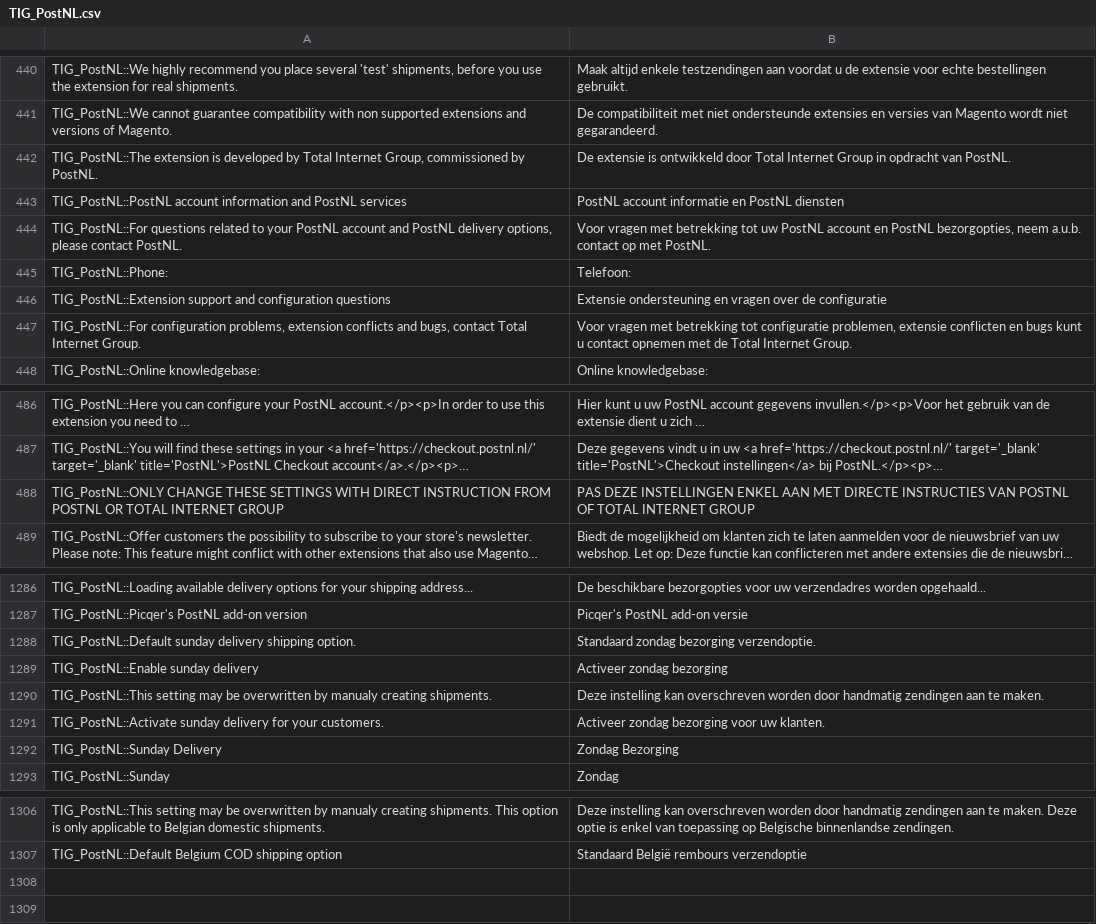
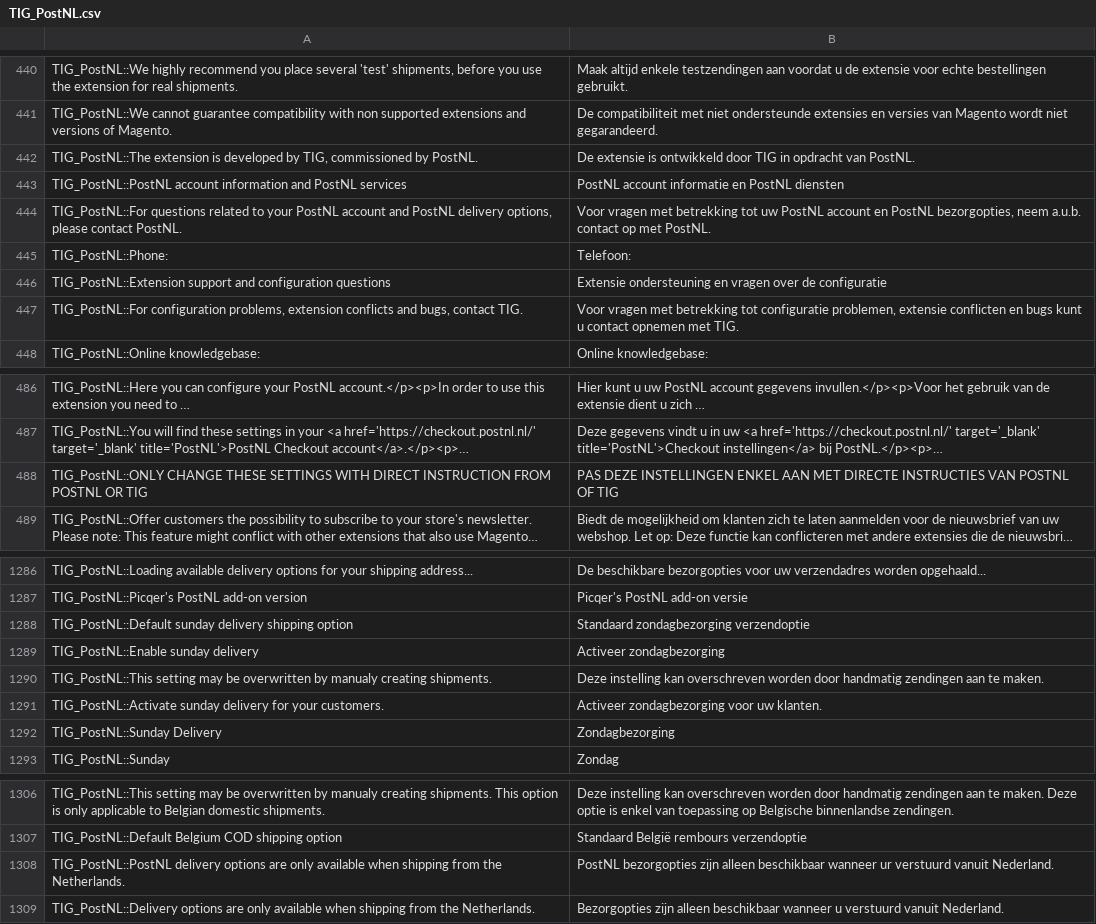
Before and after one commit to postnl/postnl-magento1-End-of-life, a CSV file: app/locale/nl_NL/TIG_PostNL.csv, drawn as a sheet; only a part is shown, gaps mark what is left out; long unchanged cells end in …; the diff names each change by its address in the sheet, - before the commit and + after, or states it on an @@ line.

```diff
--- a/app/locale/nl_NL/TIG_PostNL.csv
+++ b/app/locale/nl_NL/TIG_PostNL.csv
-A442: …developed by Total Internet Group, commissioned by…
+A442: …developed by TIG, commissioned by…
-B442: …ontwikkeld door Total Internet Group in opdracht…
+B442: …ontwikkeld door TIG in opdracht…
-A447: …bugs, contact Total Internet Group.
+A447: …bugs, contact TIG.
-B447: …opnemen met de Total Internet Group.
+B447: …opnemen met TIG.
-A488: …POSTNL OR TOTAL INTERNET GROUP
+A488: …POSTNL OR TIG
-B488: …POSTNL OF TOTAL INTERNET GROUP
+B488: …POSTNL OF TIG
-A1288: …delivery shipping option.
+A1288: …delivery shipping option
-B1288: Standaard zondag bezorging verzendoptie.
+B1288: Standaard zondagbezorging verzendoptie
-B1289: Activeer zondag bezorging
+B1289: Activeer zondagbezorging
-B1291: Activeer zondag bezorging voor uw klanten.
+B1291: Activeer zondagbezorging voor uw klanten.
-B1292: Zondag Bezorging
+B1292: Zondagbezorging
+row 1308: TIG_PostNL::PostNL delivery options are only available when shipping from the Netherlands. | PostNL bezorgopties zijn alleen beschikbaar wanneer ur verstuurd vanuit Nederland.
+row 1309: TIG_PostNL::Delivery options are only available when shipping from the Netherlands. | Bezorgopties zijn alleen beschikbaar wanneer u verstuurd vanuit Nederland.
```
Also changed, not shown: app/locale/en_US/TIG_PostNL.csv, 6 other files.
